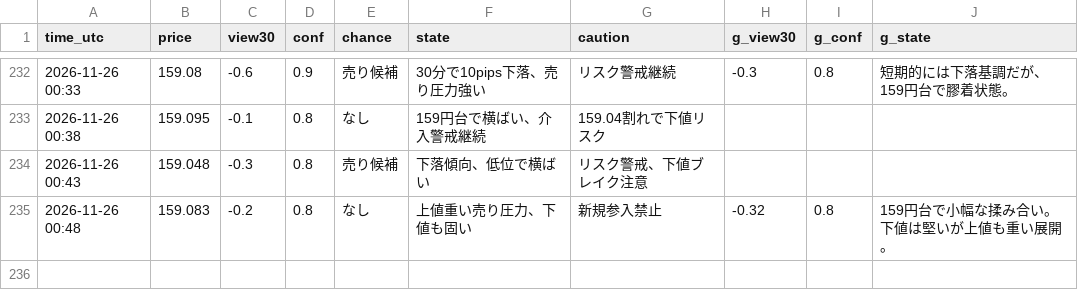
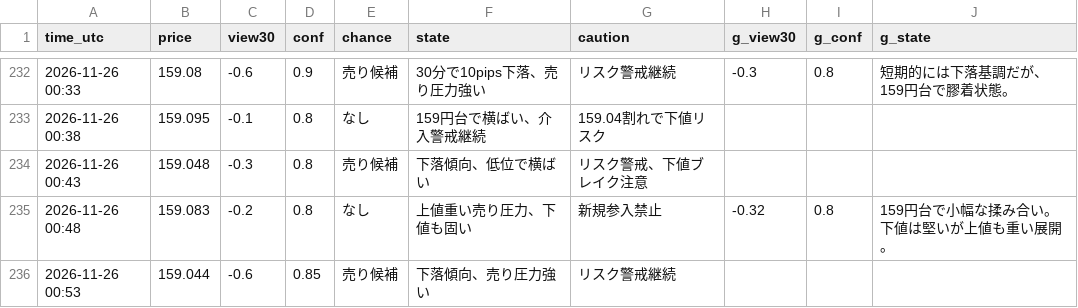
Before and after one commit to ke104-debug/fx-, a CSV file: journal/quick_ai.csv, drawn as a sheet; only a part is shown, gaps mark what is left out.

Commit message:
記録を更新 (5分監視) 2026-11-26T00:53Z

```diff
--- a/journal/quick_ai.csv
+++ b/journal/quick_ai.csv
@@ -235 +235,2 @@ time_utc,price,view30,conf,chance,state,caution,g_view30,g_conf,g_state
 2026-11-26 00:48,159.083,-0.2,0.8,なし,上値重い売り圧力、下値も固い,新規参入禁止,-0.32,0.8,159円台で小幅な揉み合い。下値は堅いが上値も重い展開。
+2026-11-26 00:53,159.044,-0.6,0.85,売り候補,下落傾向、売り圧力強い,リスク警戒継続,,,
```
